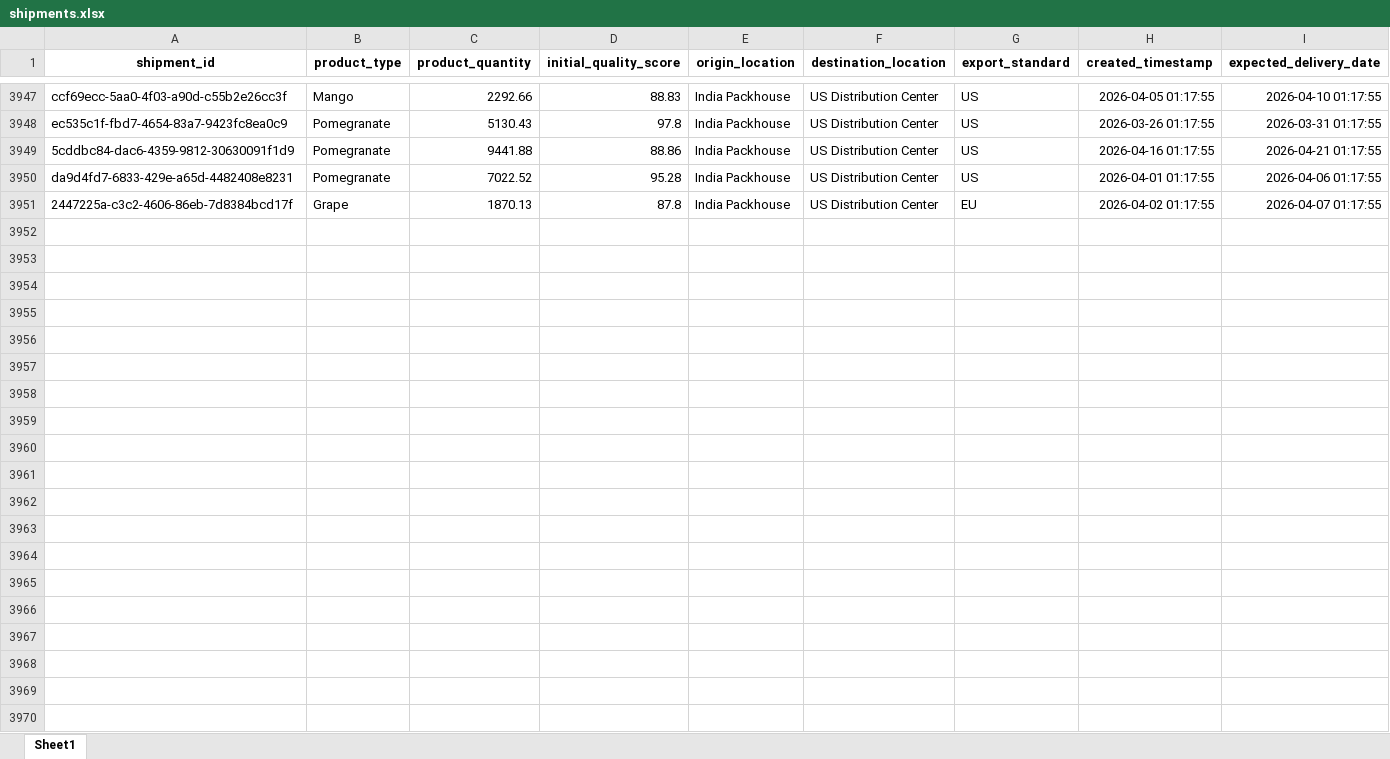
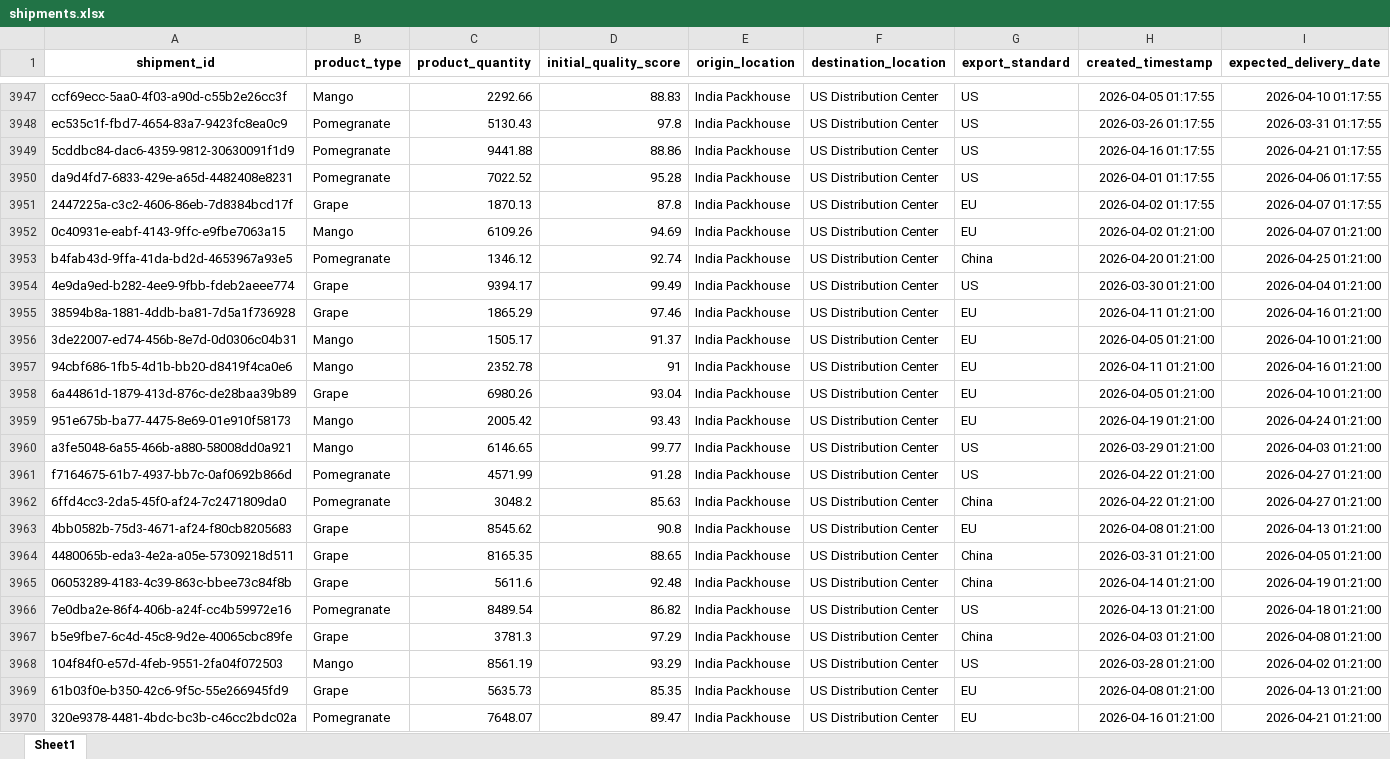
Before and after one commit to KavyaKunchaparthi/cold-chain-data-generator, an Excel workbook: shipments.xlsx, sheet Sheet1, drawn as a sheet; only a part is shown, gaps mark what is left out; values as stored, in another font and other column widths than the file's, no borders; the diff covers the shown part only; the diff names each change by its address in the sheet, - before the commit and + after, or states it on an @@ line.

```diff
--- a/shipments.xlsx (sheet Sheet1)
+++ b/shipments.xlsx (sheet Sheet1)
+row 3952: 0c40931e-eabf-4143-9ffc-e9fbe7063a15 | Mango | 6109.26 | 94.69 | India Packhouse | US Distribution Center | EU | 2026-04-02 01:21:00 | 2026-04-07 01:21:00
+row 3953: b4fab43d-9ffa-41da-bd2d-4653967a93e5 | Pomegranate | 1346.12 | 92.74 | India Packhouse | US Distribution Center | China | 2026-04-20 01:21:00 | 2026-04-25 01:21:00
+row 3954: 4e9da9ed-b282-4ee9-9fbb-fdeb2aeee774 | Grape | 9394.17 | 99.49 | India Packhouse | US Distribution Center | US | 2026-03-30 01:21:00 | 2026-04-04 01:21:00
+row 3955: 38594b8a-1881-4ddb-ba81-7d5a1f736928 | Grape | 1865.29 | 97.46 | India Packhouse | US Distribution Center | EU | 2026-04-11 01:21:00 | 2026-04-16 01:21:00
+row 3956: 3de22007-ed74-456b-8e7d-0d0306c04b31 | Mango | 1505.17 | 91.37 | India Packhouse | US Distribution Center | EU | 2026-04-05 01:21:00 | 2026-04-10 01:21:00
+row 3957: 94cbf686-1fb5-4d1b-bb20-d8419f4ca0e6 | Mango | 2352.78 | 91 | India Packhouse | US Distribution Center | EU | 2026-04-11 01:21:00 | 2026-04-16 01:21:00
+row 3958: 6a44861d-1879-413d-876c-de28baa39b89 | Grape | 6980.26 | 93.04 | India Packhouse | US Distribution Center | EU | 2026-04-05 01:21:00 | 2026-04-10 01:21:00
+row 3959: 951e675b-ba77-4475-8e69-01e910f58173 | Mango | 2005.42 | 93.43 | India Packhouse | US Distribution Center | EU | 2026-04-19 01:21:00 | 2026-04-24 01:21:00
+row 3960: a3fe5048-6a55-466b-a880-58008dd0a921 | Mango | 6146.65 | 99.77 | India Packhouse | US Distribution Center | US | 2026-03-29 01:21:00 | 2026-04-03 01:21:00
+row 3961: f7164675-61b7-4937-bb7c-0af0692b866d | Pomegranate | 4571.99 | 91.28 | India Packhouse | US Distribution Center | US | 2026-04-22 01:21:00 | 2026-04-27 01:21:00
+row 3962: 6ffd4cc3-2da5-45f0-af24-7c2471809da0 | Pomegranate | 3048.2 | 85.63 | India Packhouse | US Distribution Center | China | 2026-04-22 01:21:00 | 2026-04-27 01:21:00
+row 3963: 4bb0582b-75d3-4671-af24-f80cb8205683 | Grape | 8545.62 | 90.8 | India Packhouse | US Distribution Center | EU | 2026-04-08 01:21:00 | 2026-04-13 01:21:00
+row 3964: 4480065b-eda3-4e2a-a05e-57309218d511 | Grape | 8165.35 | 88.65 | India Packhouse | US Distribution Center | China | 2026-03-31 01:21:00 | 2026-04-05 01:21:00
+row 3965: 06053289-4183-4c39-863c-bbee73c84f8b | Grape | 5611.6 | 92.48 | India Packhouse | US Distribution Center | China | 2026-04-14 01:21:00 | 2026-04-19 01:21:00
+row 3966: 7e0dba2e-86f4-406b-a24f-cc4b59972e16 | Pomegranate | 8489.54 | 86.82 | India Packhouse | US Distribution Center | US | 2026-04-13 01:21:00 | 2026-04-18 01:21:00
+row 3967: b5e9fbe7-6c4d-45c8-9d2e-40065cbc89fe | Grape | 3781.3 | 97.29 | India Packhouse | US Distribution Center | China | 2026-04-03 01:21:00 | 2026-04-08 01:21:00
+row 3968: 104f84f0-e57d-4feb-9551-2fa04f072503 | Mango | 8561.19 | 93.29 | India Packhouse | US Distribution Center | US | 2026-03-28 01:21:00 | 2026-04-02 01:21:00
+row 3969: 61b03f0e-b350-42c6-9f5c-55e266945fd9 | Grape | 5635.73 | 85.35 | India Packhouse | US Distribution Center | EU | 2026-04-08 01:21:00 | 2026-04-13 01:21:00
+row 3970: 320e9378-4481-4bdc-bc3b-c46cc2bdc02a | Pomegranate | 7648.07 | 89.47 | India Packhouse | US Distribution Center | EU | 2026-04-16 01:21:00 | 2026-04-21 01:21:00
```
Also changed, not shown: 31 added rows elsewhere in this sheet, Agent2_Quality_Risk_Report.xlsx, Agent3_Root_Cause_Report.xlsx, 6 other files.
